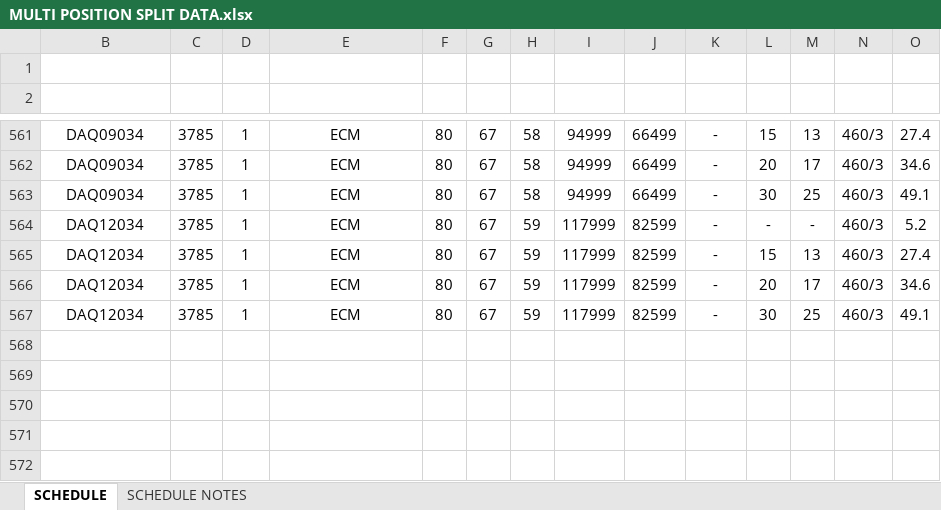
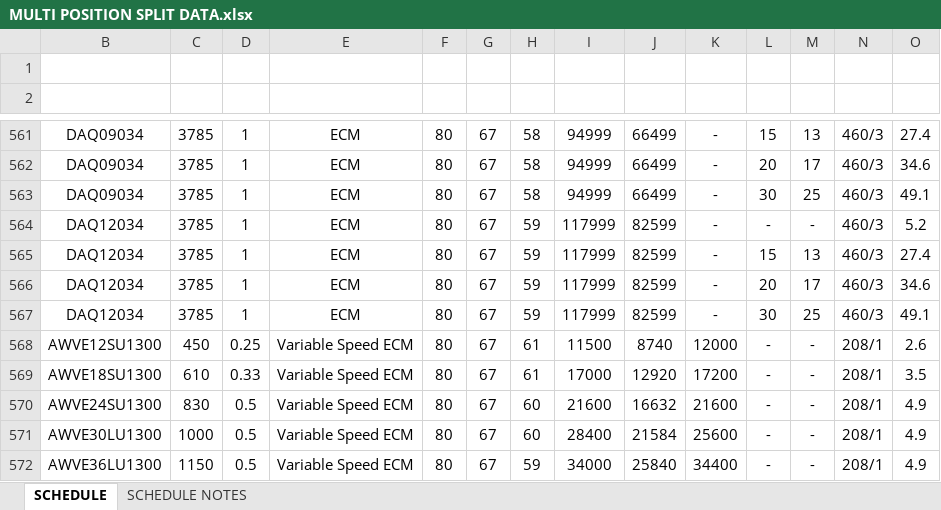
Before and after one commit to eacreel/hhpro-hvac, an Excel workbook: DATA/DATA FILES/MULTI POSITION SPLIT DATA.xlsx, sheet SCHEDULE, drawn as a sheet; only a part is shown, gaps mark what is left out; values as stored, in another font and other column widths than the file's, no borders; rows hold the shown columns only; the diff names each change by its address in the sheet, - before the commit and + after, or states it on an @@ line.

```diff
--- a/DATA/DATA FILES/MULTI POSITION SPLIT DATA.xlsx (sheet SCHEDULE)
+++ b/DATA/DATA FILES/MULTI POSITION SPLIT DATA.xlsx (sheet SCHEDULE)
+row 568: AWVE12SU1300 | 450 | 0.25 | Variable Speed ECM | 80 | 67 | 61 | 11500 | 8740 | 12000 | - | - | 208/1 | 2.6
+row 569: AWVE18SU1300 | 610 | 0.33 | Variable Speed ECM | 80 | 67 | 61 | 17000 | 12920 | 17200 | - | - | 208/1 | 3.5
+row 570: AWVE24SU1300 | 830 | 0.5 | Variable Speed ECM | 80 | 67 | 60 | 21600 | 16632 | 21600 | - | - | 208/1 | 4.9
+row 571: AWVE30LU1300 | 1000 | 0.5 | Variable Speed ECM | 80 | 67 | 60 | 28400 | 21584 | 25600 | - | - | 208/1 | 4.9
+row 572: AWVE36LU1300 | 1150 | 0.5 | Variable Speed ECM | 80 | 67 | 59 | 34000 | 25840 | 34400 | - | - | 208/1 | 4.9
```
Also changed, not shown: 20 other files.
